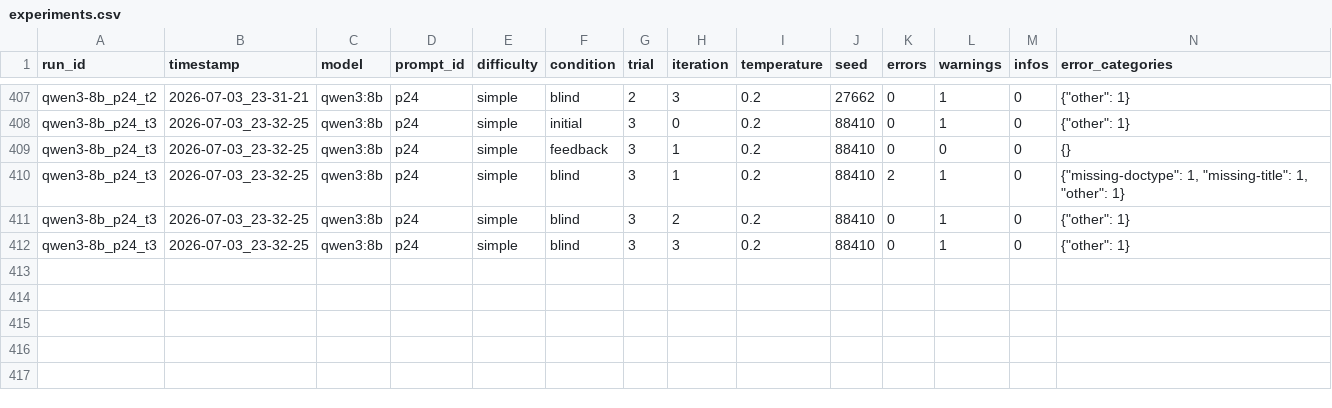
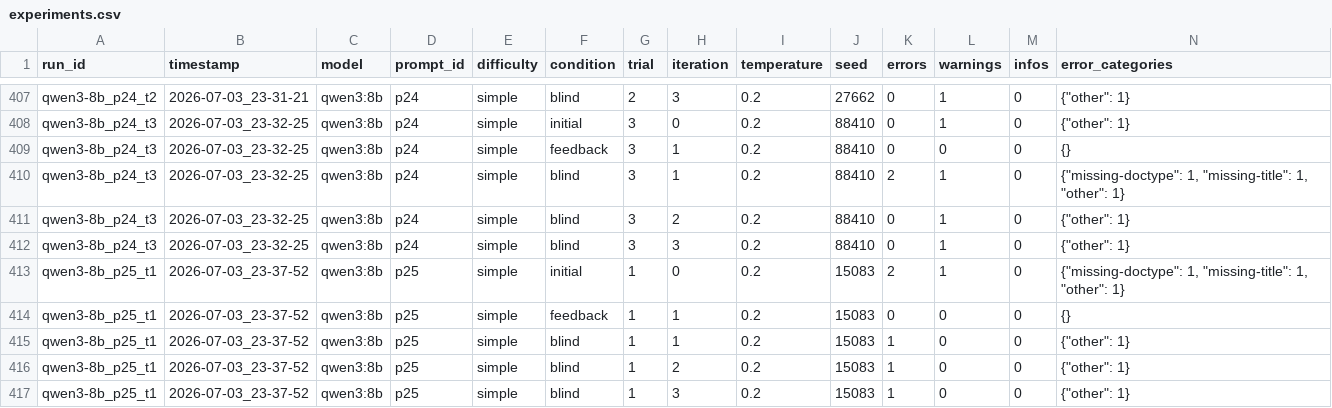
Before and after one commit to Harmxn02/LLM-Validator, a CSV file: results/experiments.csv, drawn as a sheet; only a part is shown, gaps mark what is left out; rows hold the shown columns only; the diff names each change by its address in the sheet, - before the commit and + after, or states it on an @@ line.

Commit message:
Update experiments.csv

```diff
--- a/results/experiments.csv
+++ b/results/experiments.csv
+row 413: qwen3-8b_p25_t1 | 2026-07-03_23-37-52 | qwen3:8b | p25 | simple | initial | 1 | 0 | 0.2 | 15083 | 2 | 1 | 0 | {"missing-doctype": 1, "missing-title": 1, "other": 1}
+row 414: qwen3-8b_p25_t1 | 2026-07-03_23-37-52 | qwen3:8b | p25 | simple | feedback | 1 | 1 | 0.2 | 15083 | 0 | 0 | 0 | {}
+row 415: qwen3-8b_p25_t1 | 2026-07-03_23-37-52 | qwen3:8b | p25 | simple | blind | 1 | 1 | 0.2 | 15083 | 1 | 0 | 0 | {"other": 1}
+row 416: qwen3-8b_p25_t1 | 2026-07-03_23-37-52 | qwen3:8b | p25 | simple | blind | 1 | 2 | 0.2 | 15083 | 1 | 0 | 0 | {"other": 1}
+row 417: qwen3-8b_p25_t1 | 2026-07-03_23-37-52 | qwen3:8b | p25 | simple | blind | 1 | 3 | 0.2 | 15083 | 1 | 0 | 0 | {"other": 1}
```
